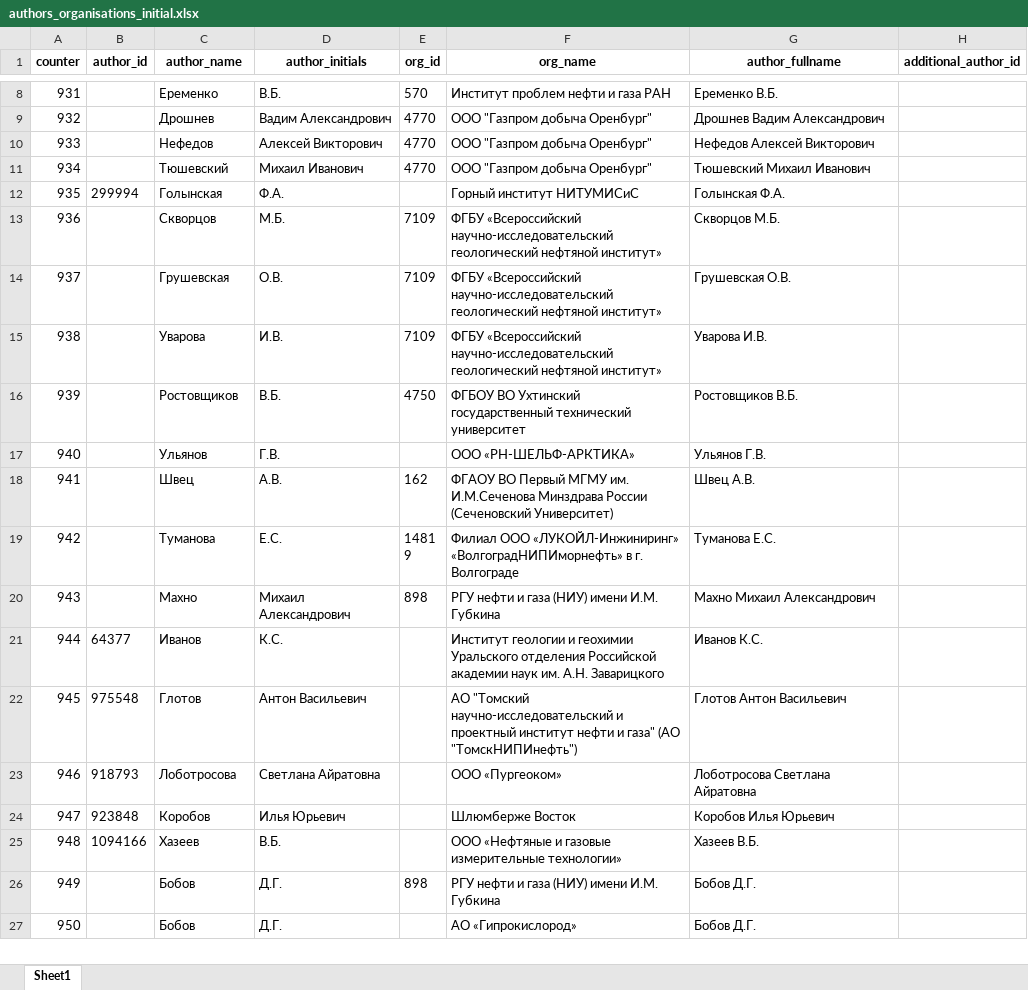
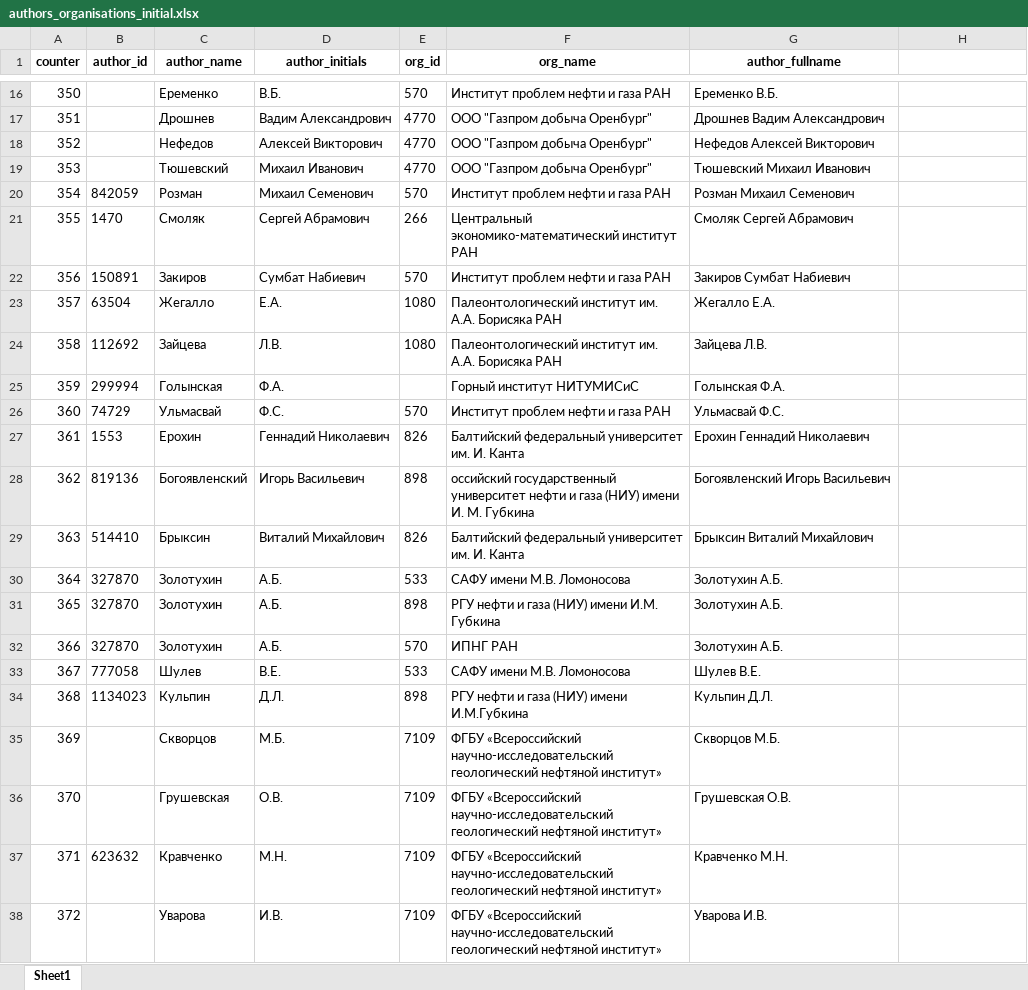
Before and after one commit to FrontendPony/XML-parser, an Excel workbook: parsers_two_table/authors_organisations_initial.xlsx, sheet Sheet1, drawn as a sheet; only a part is shown, gaps mark what is left out; the shorter side is filled out with more unchanged rows; values as stored, in another font and other column widths than the file's, no borders; the diff covers the shown part only; the diff names each change by its address in the sheet, - before the commit and + after, or states it on an @@ line.

```diff
--- a/parsers_two_table/authors_organisations_initial.xlsx (sheet Sheet1)
+++ b/parsers_two_table/authors_organisations_initial.xlsx (sheet Sheet1)
-H1: additional_author_id
+H1: (empty)
@@ column A (counter) renumbered from row 2 down @@
+row 20: 354 | 842059 | Розман | Михаил Семенович | 570 | Институт проблем нефти и газа РАН | Розман Михаил Семенович
+row 21: 355 | 1470 | Смоляк | Сергей Абрамович | 266 | Центральный экономико-математический институт РАН | Смоляк Сергей Абрамович
+row 22: 356 | 150891 | Закиров | Сумбат Набиевич | 570 | Институт проблем нефти и газа РАН | Закиров Сумбат Набиевич
+row 23: 357 | 63504 | Жегалло | Е.А. | 1080 | Палеонтологический институт им. А.А. Борисяка РАН | Жегалло Е.А.
+row 24: 358 | 112692 | Зайцева | Л.В. | 1080 | Палеонтологический институт им. А.А. Борисяка РАН | Зайцева Л.В.
+row 26: 360 | 74729 | Ульмасвай | Ф.С. | 570 | Институт проблем нефти и газа РАН | Ульмасвай Ф.С.
+row 27: 361 | 1553 | Ерохин | Геннадий Николаевич | 826 | Балтийский федеральный университет им. И. Канта | Ерохин Геннадий Николаевич
+row 28: 362 | 819136 | Богоявленский | Игорь Васильевич | 898 | оссийский государственный университет нефти и газа (НИУ) имени И. М. Губкина | Богоявленский Игорь Васильевич
+row 29: 363 | 514410 | Брыксин | Виталий Михайлович | 826 | Балтийский федеральный университет им. И. Канта | Брыксин Виталий Михайлович
+row 30: 364 | 327870 | Золотухин | А.Б. | 533 | САФУ имени М.В. Ломоносова | Золотухин А.Б.
+row 31: 365 | 327870 | Золотухин | А.Б. | 898 | РГУ нефти и газа (НИУ) имени И.М. Губкина | Золотухин А.Б.
+row 32: 366 | 327870 | Золотухин | А.Б. | 570 | ИПНГ РАН | Золотухин А.Б.
+row 33: 367 | 777058 | Шулев | В.Е. | 533 | САФУ имени М.В. Ломоносова | Шулев В.Е.
+row 34: 368 | 1134023 | Кульпин | Д.Л. | 898 | РГУ нефти и газа (НИУ) имени И.М.Губкина | Кульпин Д.Л.
+row 37: 371 | 623632 | Кравченко | М.Н. | 7109 | ФГБУ «Всероссийский научно-исследовательский геологический нефтяной институт» | Кравченко М.Н.
```
Also changed, not shown: 185 added rows elsewhere in this sheet, article.xlsx, authors_ref.xlsx, 33 other files.
